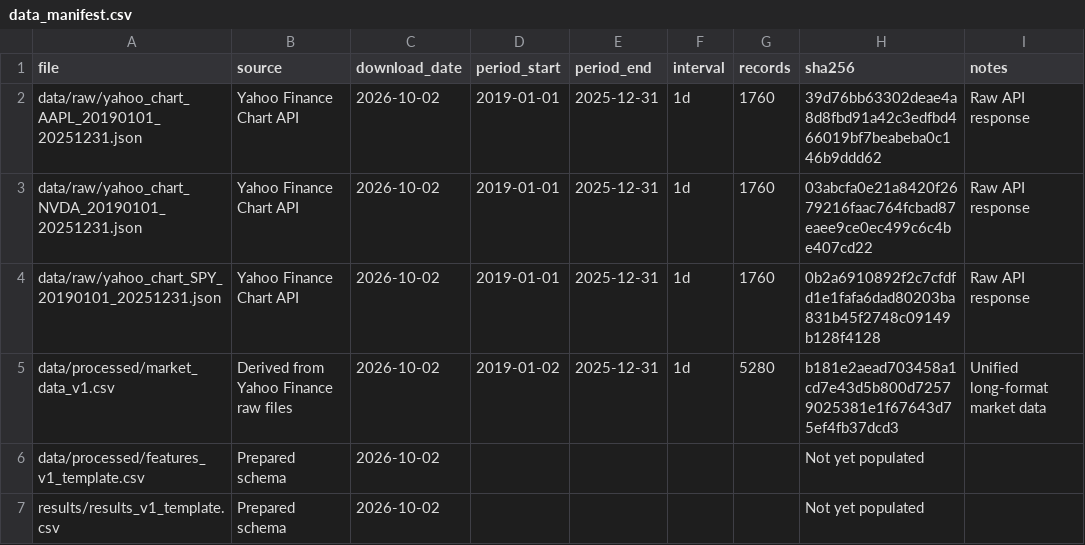
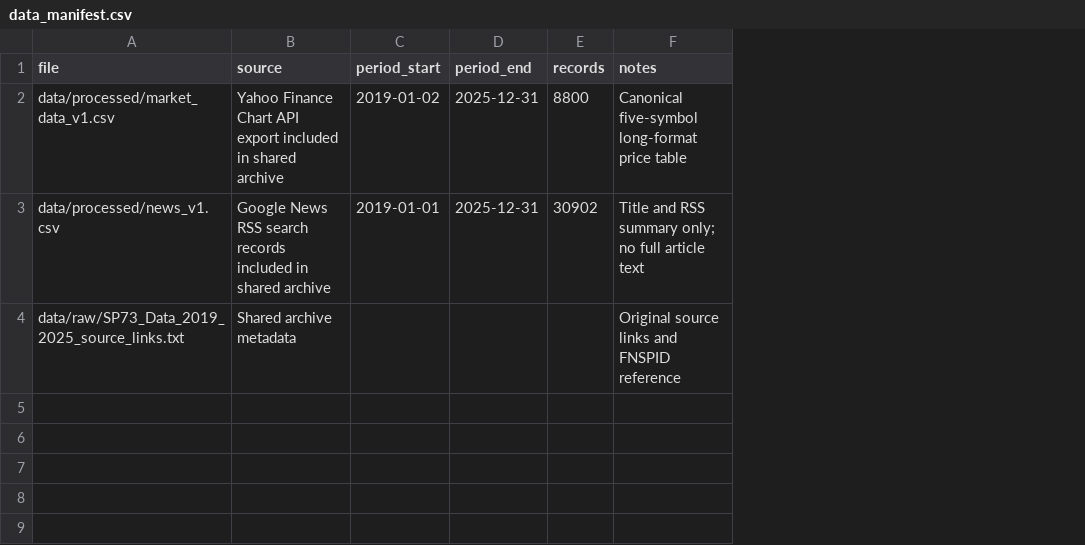
Before and after one commit to wenjiandely/FYP, a CSV file: V1/data/metadata/data_manifest.csv, drawn as a sheet; removed rows and columns are numbered as before the commit, all else as after; the diff names each change by its address in the sheet, - before the commit and + after, or states it on an @@ line.

Commit message:
data: integrate five-symbol market and news dataset

```diff
--- a/V1/data/metadata/data_manifest.csv
+++ b/V1/data/metadata/data_manifest.csv
-column C (download_date), row 5: 2026-10-02
-column F (interval), row 5: 1d
-column H (sha256), row 5: b181e2aead703458a1cd7e43d5b800d72579025381e1f67643d75ef4fb37dcd3
-row 2: data/raw/yahoo_chart_AAPL_20190101_20251231.json | Yahoo Finance Chart API | 2026-10-02 | 2019-01-01 | 2025-12-31 | 1d | 1760 | 39d76bb63302deae4a8d8fbd91a42c3edfbd466019bf7beabeba0c146b9ddd62 | Raw API response
-row 3: data/raw/yahoo_chart_NVDA_20190101_20251231.json | Yahoo Finance Chart API | 2026-10-02 | 2019-01-01 | 2025-12-31 | 1d | 1760 | 03abcfa0e21a8420f2679216faac764fcbad87eaee9ce0ec499c6c4be407cd22 | Raw API response
-row 4: data/raw/yahoo_chart_SPY_20190101_20251231.json | Yahoo Finance Chart API | 2026-10-02 | 2019-01-01 | 2025-12-31 | 1d | 1760 | 0b2a6910892f2c7cfdfd1e1fafa6dad80203ba831b45f2748c09149b128f4128 | Raw API response
-B2 (source): Derived from Yahoo Finance raw files
+B2 (source): Yahoo Finance Chart API export included in shared archive
-E2 (records): 5280
+E2 (records): 8800
-F2 (notes): Unified long-format market data
+F2 (notes): Canonical five-symbol long-format price table
-row 6: data/processed/features_v1_template.csv | Prepared schema | 2026-10-02 |  |  |  |  | Not yet populated
-row 7: results/results_v1_template.csv | Prepared schema | 2026-10-02 |  |  |  |  | Not yet populated
+row 3: data/processed/news_v1.csv | Google News RSS search records included in shared archive | 2019-01-01 | 2025-12-31 | 30902 | Title and RSS summary only; no full article text
+row 4: data/raw/SP73_Data_2019_2025_source_links.txt | Shared archive metadata |  |  |  | Original source links and FNSPID reference
```
Also changed, not shown: V1/results/data_quality_summary.csv, V1/results/feature_summary_v1.csv, 21 other files.
